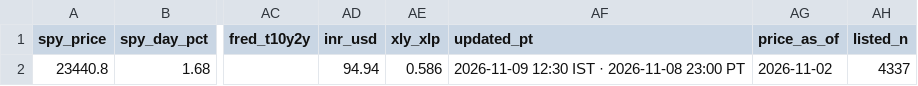
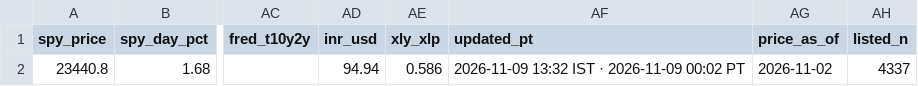
Before and after one commit to PatelNicknp/nicks-india-stock-desk, a CSV file: data/market_today.csv, drawn as a sheet; only a part is shown, gaps mark what is left out; the diff names each change by its address in the sheet, - before the commit and + after, or states it on an @@ line.

```diff
--- a/data/market_today.csv
+++ b/data/market_today.csv
-AF2 (updated_pt): 2026-11-09 12:30 IST · 2026-11-08 23:00 PT
+AF2 (updated_pt): 2026-11-09 13:32 IST · 2026-11-09 00:02 PT
```
Also changed, not shown: data/updates_log.csv, 1 other file.
